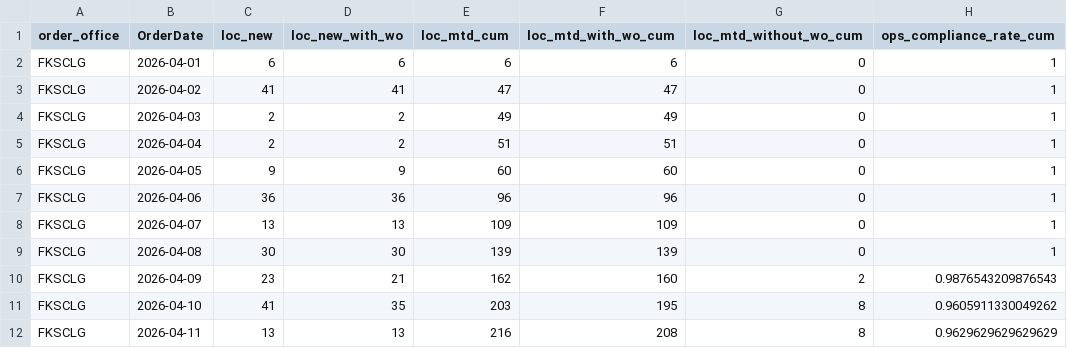
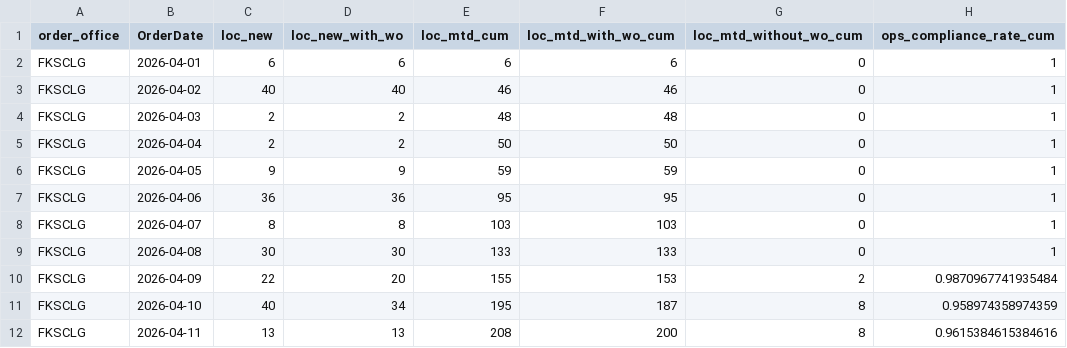
Before and after one commit to romanusdd-spec/ftu-visibility-app, a CSV file: data/ops/fact_loc_compliance_trend_mtd_cumulative.csv, drawn as a sheet; only a part is shown; the diff covers the shown part only.

```diff
--- a/data/ops/fact_loc_compliance_trend_mtd_cumulative.csv
+++ b/data/ops/fact_loc_compliance_trend_mtd_cumulative.csv
@@ -2,11 +2,11 @@ order_office,OrderDate,loc_new,loc_new_with_wo,loc_mtd_cum,loc_mtd_with_wo_cum,l
 FKSCLG,2026-04-01,6,6,6,6,0,1
-FKSCLG,2026-04-02,41,41,47,47,0,1
-FKSCLG,2026-04-03,2,2,49,49,0,1
-FKSCLG,2026-04-04,2,2,51,51,0,1
-FKSCLG,2026-04-05,9,9,60,60,0,1
-FKSCLG,2026-04-06,36,36,96,96,0,1
-FKSCLG,2026-04-07,13,13,109,109,0,1
-FKSCLG,2026-04-08,30,30,139,139,0,1
-FKSCLG,2026-04-09,23,21,162,160,2,0.9876543209876543
-FKSCLG,2026-04-10,41,35,203,195,8,0.9605911330049262
-FKSCLG,2026-04-11,13,13,216,208,8,0.9629629629629629
+FKSCLG,2026-04-02,40,40,46,46,0,1
+FKSCLG,2026-04-03,2,2,48,48,0,1
+FKSCLG,2026-04-04,2,2,50,50,0,1
+FKSCLG,2026-04-05,9,9,59,59,0,1
+FKSCLG,2026-04-06,36,36,95,95,0,1
+FKSCLG,2026-04-07,8,8,103,103,0,1
+FKSCLG,2026-04-08,30,30,133,133,0,1
+FKSCLG,2026-04-09,22,20,155,153,2,0.9870967741935484
+FKSCLG,2026-04-10,40,34,195,187,8,0.958974358974359
+FKSCLG,2026-04-11,13,13,208,200,8,0.9615384615384616
```
Also changed, not shown: 1 added row and 76 edited cells elsewhere in this file, bundle_manifest.csv, data/commercial/fact_wo_submission_daily.csv, 8 other files.
